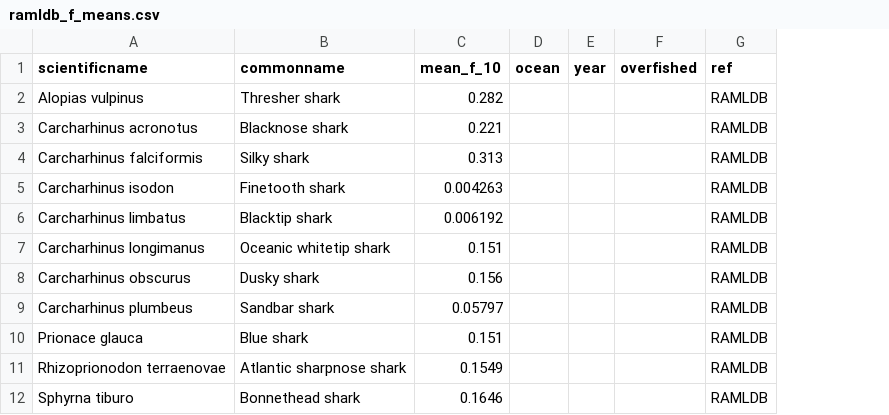
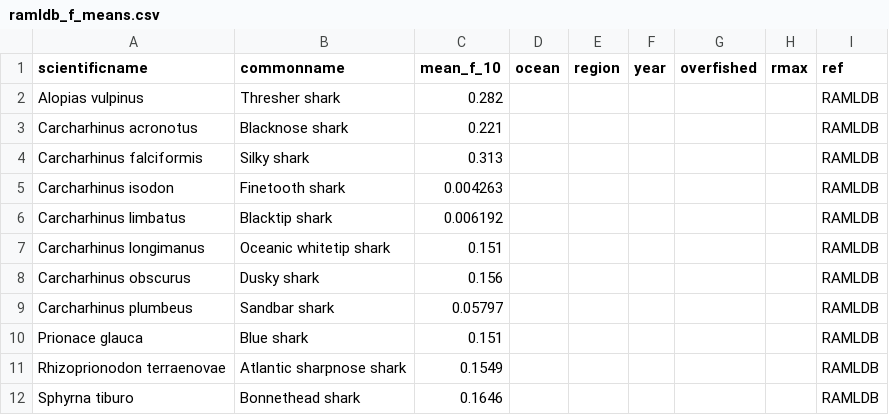
Before and after one commit to lmfeitos/elasmo-prm, a CSV file: data/ramldb_f_means.csv, drawn as a sheet; only a part is shown; the diff names each change by its address in the sheet, - before the commit and + after, or states it on an @@ line.

```diff
--- a/data/ramldb_f_means.csv
+++ b/data/ramldb_f_means.csv
+column E (region), empty
+column H (rmax), empty
```
Also changed, not shown: 3 other files.
